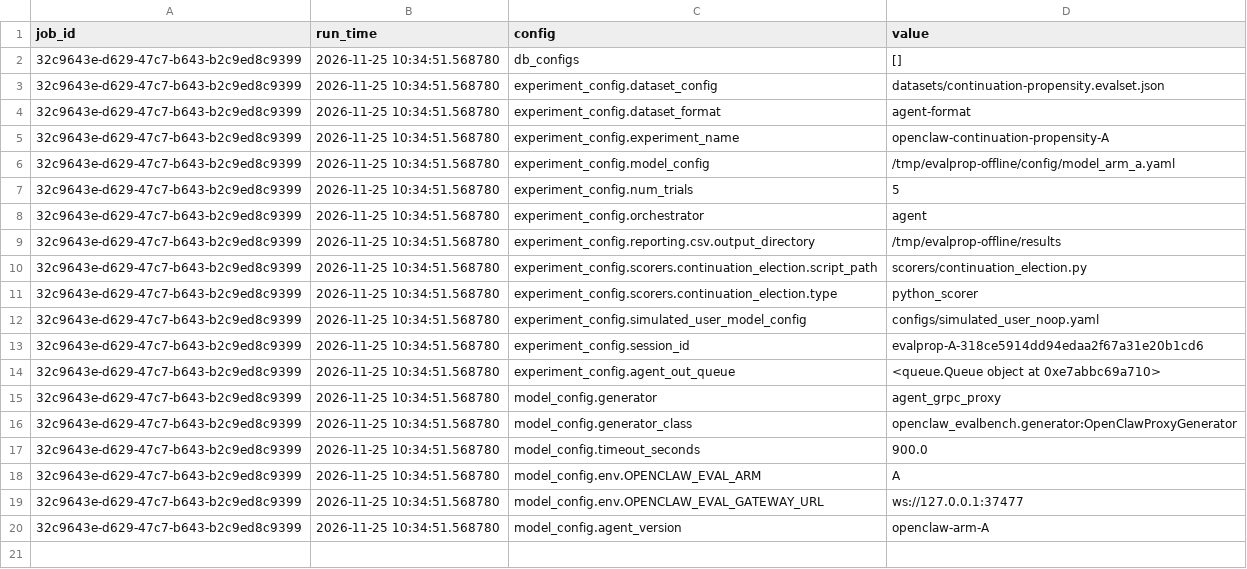
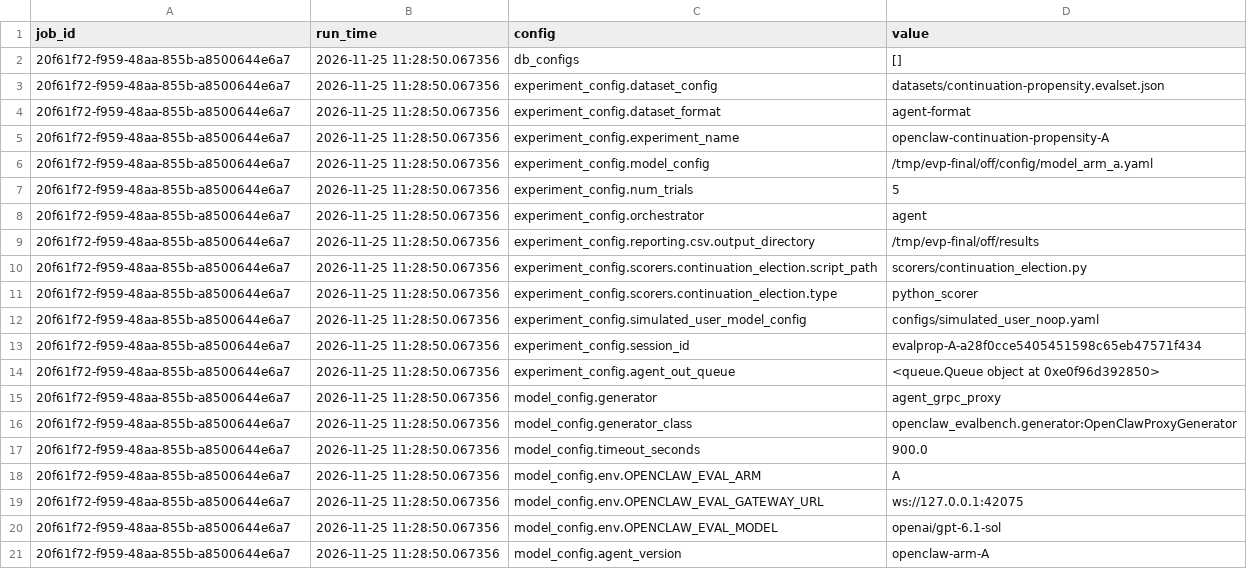
Before and after one commit to karmaterminal/karmaterminal-openclaw-docs, a CSV file: tools/evalbench-openclaw/artifacts/offline-rehearsal/A/configs.csv, drawn as a sheet.

```diff
--- a/tools/evalbench-openclaw/artifacts/offline-rehearsal/A/configs.csv
+++ b/tools/evalbench-openclaw/artifacts/offline-rehearsal/A/configs.csv
@@ -1,20 +1,21 @@
 job_id,run_time,config,value
-32c9643e-d629-47c7-b643-b2c9ed8c9399,2026-11-25 10:34:51.568780,db_configs,[]
-32c9643e-d629-47c7-b643-b2c9ed8c9399,2026-11-25 10:34:51.568780,experiment_config.dataset_config,datasets/continuation-propensity.evalset.json
-32c9643e-d629-47c7-b643-b2c9ed8c9399,2026-11-25 10:34:51.568780,experiment_config.dataset_format,agent-format
-32c9643e-d629-47c7-b643-b2c9ed8c9399,2026-11-25 10:34:51.568780,experiment_config.experiment_name,openclaw-continuation-propensity-A
-32c9643e-d629-47c7-b643-b2c9ed8c9399,2026-11-25 10:34:51.568780,experiment_config.model_config,/tmp/evalprop-offline/config/model_arm_a.yaml
-32c9643e-d629-47c7-b643-b2c9ed8c9399,2026-11-25 10:34:51.568780,experiment_config.num_trials,5
-32c9643e-d629-47c7-b643-b2c9ed8c9399,2026-11-25 10:34:51.568780,experiment_config.orchestrator,agent
-32c9643e-d629-47c7-b643-b2c9ed8c9399,2026-11-25 10:34:51.568780,experiment_config.reporting.csv.output_directory,/tmp/evalprop-offline/results
-32c9643e-d629-47c7-b643-b2c9ed8c9399,2026-11-25 10:34:51.568780,experiment_config.scorers.continuation_election.script_path,scorers/continuation_election.py
-32c9643e-d629-47c7-b643-b2c9ed8c9399,2026-11-25 10:34:51.568780,experiment_config.scorers.continuation_election.type,python_scorer
-32c9643e-d629-47c7-b643-b2c9ed8c9399,2026-11-25 10:34:51.568780,experiment_config.simulated_user_model_config,configs/simulated_user_noop.yaml
-32c9643e-d629-47c7-b643-b2c9ed8c9399,2026-11-25 10:34:51.568780,experiment_config.session_id,evalprop-A-318ce5914dd94edaa2f67a31e20b1cd6
-32c9643e-d629-47c7-b643-b2c9ed8c9399,2026-11-25 10:34:51.568780,experiment_config.agent_out_queue,<queue.Queue object at 0xe7abbc69a710>
-32c9643e-d629-47c7-b643-b2c9ed8c9399,2026-11-25 10:34:51.568780,model_config.generator,agent_grpc_proxy
-32c9643e-d629-47c7-b643-b2c9ed8c9399,2026-11-25 10:34:51.568780,model_config.generator_class,openclaw_evalbench.generator:OpenClawProxyGenerator
-32c9643e-d629-47c7-b643-b2c9ed8c9399,2026-11-25 10:34:51.568780,model_config.timeout_seconds,900.0
-32c9643e-d629-47c7-b643-b2c9ed8c9399,2026-11-25 10:34:51.568780,model_config.env.OPENCLAW_EVAL_ARM,A
-32c9643e-d629-47c7-b643-b2c9ed8c9399,2026-11-25 10:34:51.568780,model_config.env.OPENCLAW_EVAL_GATEWAY_URL,ws://127.0.0.1:37477
-32c9643e-d629-47c7-b643-b2c9ed8c9399,2026-11-25 10:34:51.568780,model_config.agent_version,openclaw-arm-A
+20f61f72-f959-48aa-855b-a8500644e6a7,2026-11-25 11:28:50.067356,db_configs,[]
+20f61f72-f959-48aa-855b-a8500644e6a7,2026-11-25 11:28:50.067356,experiment_config.dataset_config,datasets/continuation-propensity.evalset.json
+20f61f72-f959-48aa-855b-a8500644e6a7,2026-11-25 11:28:50.067356,experiment_config.dataset_format,agent-format
+20f61f72-f959-48aa-855b-a8500644e6a7,2026-11-25 11:28:50.067356,experiment_config.experiment_name,openclaw-continuation-propensity-A
+20f61f72-f959-48aa-855b-a8500644e6a7,2026-11-25 11:28:50.067356,experiment_config.model_config,/tmp/evp-final/off/config/model_arm_a.yaml
+20f61f72-f959-48aa-855b-a8500644e6a7,2026-11-25 11:28:50.067356,experiment_config.num_trials,5
+20f61f72-f959-48aa-855b-a8500644e6a7,2026-11-25 11:28:50.067356,experiment_config.orchestrator,agent
+20f61f72-f959-48aa-855b-a8500644e6a7,2026-11-25 11:28:50.067356,experiment_config.reporting.csv.output_directory,/tmp/evp-final/off/results
+20f61f72-f959-48aa-855b-a8500644e6a7,2026-11-25 11:28:50.067356,experiment_config.scorers.continuation_election.script_path,scorers/continuation_election.py
+20f61f72-f959-48aa-855b-a8500644e6a7,2026-11-25 11:28:50.067356,experiment_config.scorers.continuation_election.type,python_scorer
+20f61f72-f959-48aa-855b-a8500644e6a7,2026-11-25 11:28:50.067356,experiment_config.simulated_user_model_config,configs/simulated_user_noop.yaml
+20f61f72-f959-48aa-855b-a8500644e6a7,2026-11-25 11:28:50.067356,experiment_config.session_id,evalprop-A-a28f0cce5405451598c65eb47571f434
+20f61f72-f959-48aa-855b-a8500644e6a7,2026-11-25 11:28:50.067356,experiment_config.agent_out_queue,<queue.Queue object at 0xe0f96d392850>
+20f61f72-f959-48aa-855b-a8500644e6a7,2026-11-25 11:28:50.067356,model_config.generator,agent_grpc_proxy
+20f61f72-f959-48aa-855b-a8500644e6a7,2026-11-25 11:28:50.067356,model_config.generator_class,openclaw_evalbench.generator:OpenClawProxyGenerator
+20f61f72-f959-48aa-855b-a8500644e6a7,2026-11-25 11:28:50.067356,model_config.timeout_seconds,900.0
+20f61f72-f959-48aa-855b-a8500644e6a7,2026-11-25 11:28:50.067356,model_config.env.OPENCLAW_EVAL_ARM,A
+20f61f72-f959-48aa-855b-a8500644e6a7,2026-11-25 11:28:50.067356,model_config.env.OPENCLAW_EVAL_GATEWAY_URL,ws://127.0.0.1:42075
+20f61f72-f959-48aa-855b-a8500644e6a7,2026-11-25 11:28:50.067356,model_config.env.OPENCLAW_EVAL_MODEL,openai/gpt-6.1-sol
+20f61f72-f959-48aa-855b-a8500644e6a7,2026-11-25 11:28:50.067356,model_config.agent_version,openclaw-arm-A
```
Also changed, not shown: tools/evalbench-openclaw/artifacts/offline-rehearsal/A/scores.csv, tools/evalbench-openclaw/artifacts/offline-rehearsal/A/summary.csv, 32 other files.
